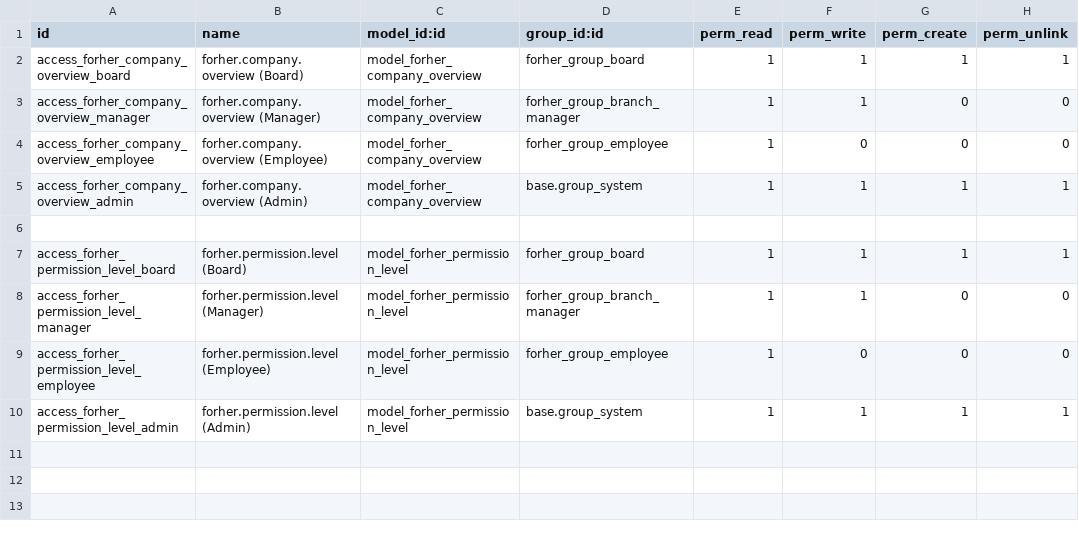
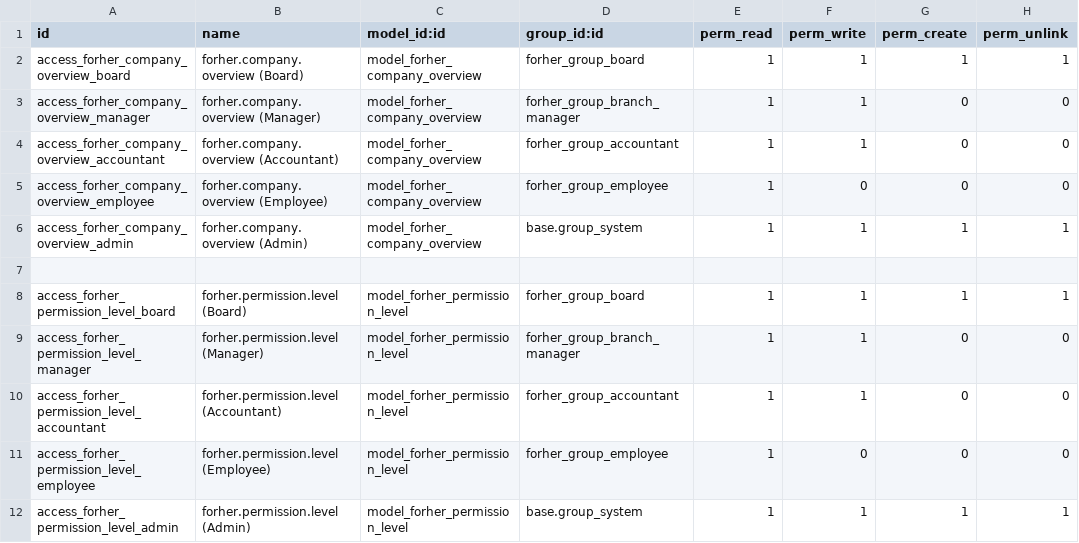
Before and after one commit to Hoang-m416/custorm, a CSV file: forher_company_overview/security/ir.model.access.csv, drawn as a sheet; the diff names each change by its address in the sheet, - before the commit and + after, or states it on an @@ line.

```diff
--- a/forher_company_overview/security/ir.model.access.csv
+++ b/forher_company_overview/security/ir.model.access.csv
+row 4: access_forher_company_overview_accountant | forher.company.overview (Accountant) | model_forher_company_overview | forher_group_accountant | 1 | 1 | 0 | 0
+row 10: access_forher_permission_level_accountant | forher.permission.level (Accountant) | model_forher_permission_level | forher_group_accountant | 1 | 1 | 0 | 0
```
Also changed, not shown: forher_contract/security/ir.model.access.csv, forher_hr_employee/security/ir.model.access.csv, 23 other files.
